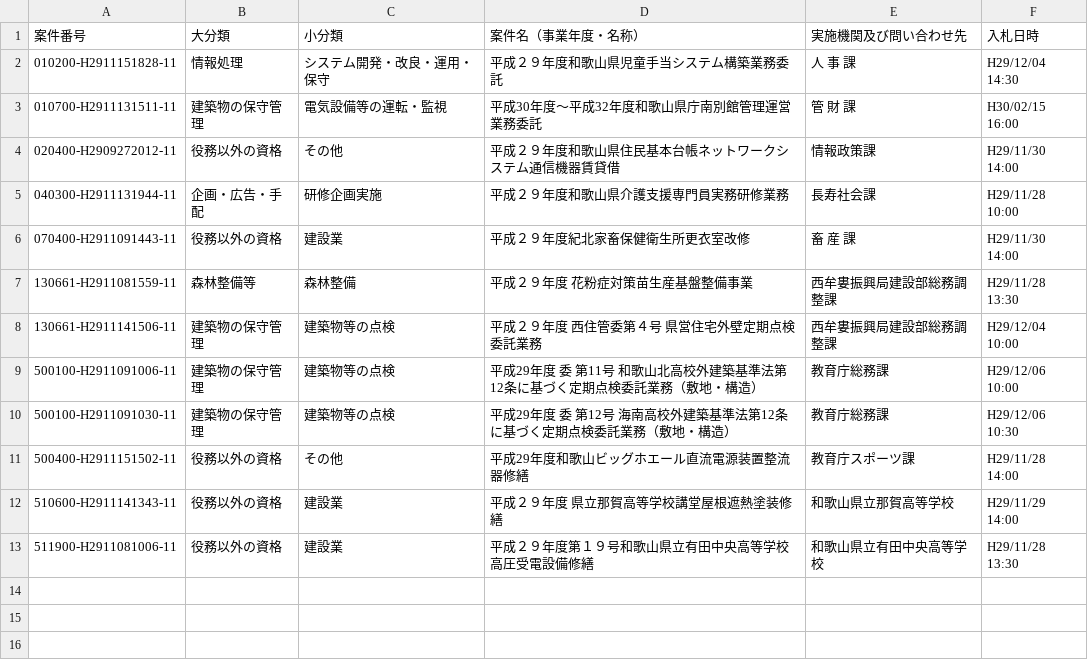
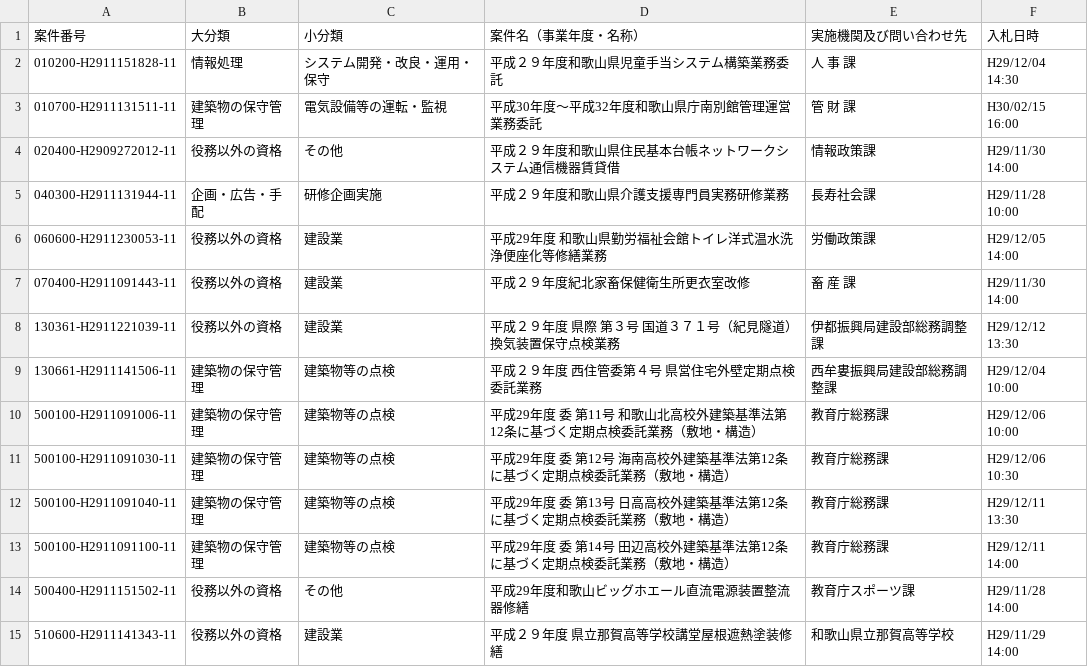
Before and after one commit to wakayama-pref-org/Services-procurement-bid--estimate--information_General-competitive-bidding-conditionally, a CSV file: csv/services-procurement-bid--estimate--information_general-competitive-bidding-conditionally.csv, drawn as a sheet; removed rows and columns are numbered as before the commit, all else as after; the diff names each change by its address in the sheet, - before the commit and + after, or states it on an @@ line.

```diff
--- a/csv/services-procurement-bid--estimate--information_general-competitive-bidding-conditionally.csv
+++ b/csv/services-procurement-bid--estimate--information_general-competitive-bidding-conditionally.csv
+row 6: 060600-H2911230053-11 | 役務以外の資格 | 建設業 | 平成29年度 和歌山県勤労福祉会館トイレ洋式温水洗浄便座化等修繕業務 | 労働政策課 | H29/12/05 14:00
-row 7: 130661-H2911081559-11 | 森林整備等 | 森林整備 | 平成２９年度 花粉症対策苗生産基盤整備事業 | 西牟婁振興局建設部総務調整課 | H29/11/28 13:30
+row 8: 130361-H2911221039-11 | 役務以外の資格 | 建設業 | 平成２９年度 県際 第３号 国道３７１号（紀見隧道）換気装置保守点検業務 | 伊都振興局建設部総務調整課 | H29/12/12 13:30
+row 12: 500100-H2911091040-11 | 建築物の保守管理 | 建築物等の点検 | 平成29年度 委 第13号 日高高校外建築基準法第12条に基づく定期点検委託業務（敷地・構造） | 教育庁総務課 | H29/12/11 13:30
+row 13: 500100-H2911091100-11 | 建築物の保守管理 | 建築物等の点検 | 平成29年度 委 第14号 田辺高校外建築基準法第12条に基づく定期点検委託業務（敷地・構造） | 教育庁総務課 | H29/12/11 14:00
-row 13: 511900-H2911081006-11 | 役務以外の資格 | 建設業 | 平成２９年度第１９号和歌山県立有田中央高等学校高圧受電設備修繕 | 和歌山県立有田中央高等学校 | H29/11/28 13:30
```
Also changed, not shown: 1 other file.
